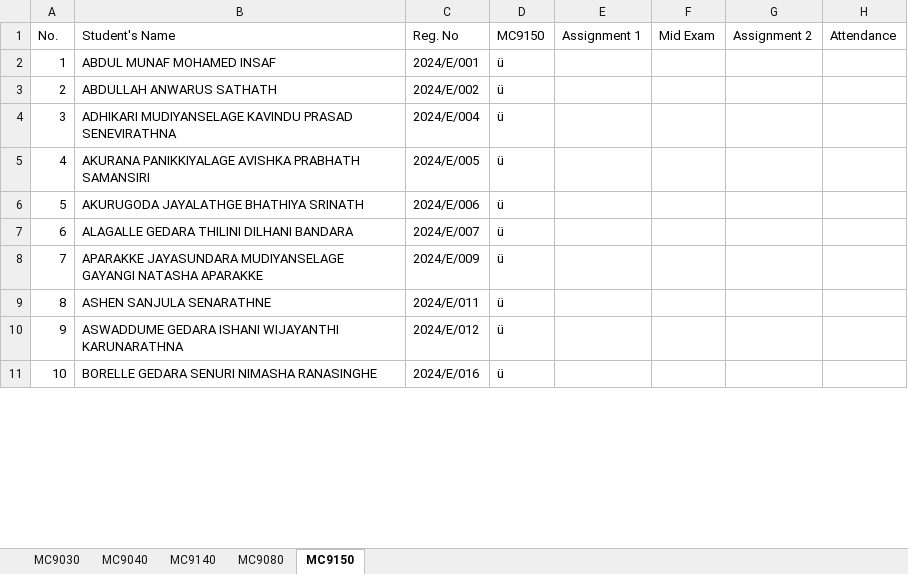
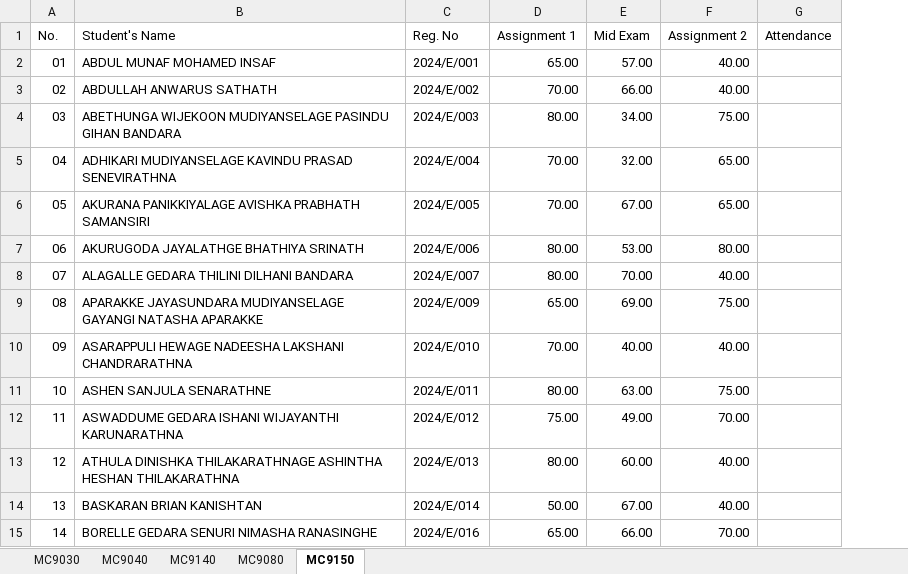
Before and after one commit to IDSFoE/MC3020_Attendance, an Excel workbook: Short Semester I (E24 Batch).xlsx, sheet MC9150, drawn as a sheet; only a part is shown; values as stored, in another font and other column widths than the file's, no cell formats; removed rows and columns are numbered as before the commit, all else as after; the diff covers the shown part only; the diff names each change by its address in the sheet, - before the commit and + after, or states it on an @@ line.

```diff
--- a/Short Semester I (E24 Batch).xlsx (sheet MC9150)
+++ b/Short Semester I (E24 Batch).xlsx (sheet MC9150)
-column D (MC9150), rows 2-11: all ü
@@ column A (No.) renumbered between rows 2 and 197 @@
-D2 (Assignment 1): (empty)
+D2 (Assignment 1): 65.00
-E2 (Mid Exam): (empty)
+E2 (Mid Exam): 57.00
-F2:F3 (Assignment 2): (empty)
+F2:F3 (Assignment 2): 40.00
-D3 (Assignment 1): (empty)
+D3 (Assignment 1): 70.00
-E3 (Mid Exam): (empty)
+E3 (Mid Exam): 66.00
+row 4: 03 | ABETHUNGA WIJEKOON MUDIYANSELAGE PASINDU GIHAN BANDARA | 2024/E/003 | 80.00 | 34.00 | 75.00
-D5:D6 (Assignment 1): (empty)
+D5:D6 (Assignment 1): 70.00
-E5 (Mid Exam): (empty)
+E5 (Mid Exam): 32.00
-F5:F6 (Assignment 2): (empty)
+F5:F6 (Assignment 2): 65.00
-E6 (Mid Exam): (empty)
+E6 (Mid Exam): 67.00
-D7:D8 (Assignment 1): (empty)
+D7:D8 (Assignment 1): 80.00
-E7 (Mid Exam): (empty)
+E7 (Mid Exam): 53.00
-F7 (Assignment 2): (empty)
+F7 (Assignment 2): 80.00
-E8 (Mid Exam): (empty)
+E8 (Mid Exam): 70.00
-F8 (Assignment 2): (empty)
+F8 (Assignment 2): 40.00
-D9 (Assignment 1): (empty)
+D9 (Assignment 1): 65.00
-E9 (Mid Exam): (empty)
+E9 (Mid Exam): 69.00
-F9 (Assignment 2): (empty)
+F9 (Assignment 2): 75.00
+row 10: 09 | ASARAPPULI HEWAGE NADEESHA LAKSHANI CHANDRARATHNA | 2024/E/010 | 70.00 | 40.00 | 40.00
-D11 (Assignment 1): (empty)
+D11 (Assignment 1): 80.00
-E11 (Mid Exam): (empty)
+E11 (Mid Exam): 63.00
-F11 (Assignment 2): (empty)
+F11 (Assignment 2): 75.00
-D12 (Assignment 1): (empty)
+D12 (Assignment 1): 75.00
-E12 (Mid Exam): (empty)
+E12 (Mid Exam): 49.00
-F12 (Assignment 2): (empty)
+F12 (Assignment 2): 70.00
+row 13: 12 | ATHULA DINISHKA THILAKARATHNAGE ASHINTHA HESHAN THILAKARATHNA | 2024/E/013 | 80.00 | 60.00 | 40.00
+row 14: 13 | BASKARAN BRIAN KANISHTAN | 2024/E/014 | 50.00 | 67.00 | 40.00
-D15 (Assignment 1): (empty)
+D15 (Assignment 1): 65.00
-E15 (Mid Exam): (empty)
+E15 (Mid Exam): 66.00
-F15 (Assignment 2): (empty)
+F15 (Assignment 2): 70.00
```
Also changed, not shown: 46 added rows, 8 removed rows and 411 edited cells elsewhere in this sheet, sheet MC9030, sheet MC9040, sheet MC9140, cell formats, Short Semester I (E23 Batch).xlsx.
